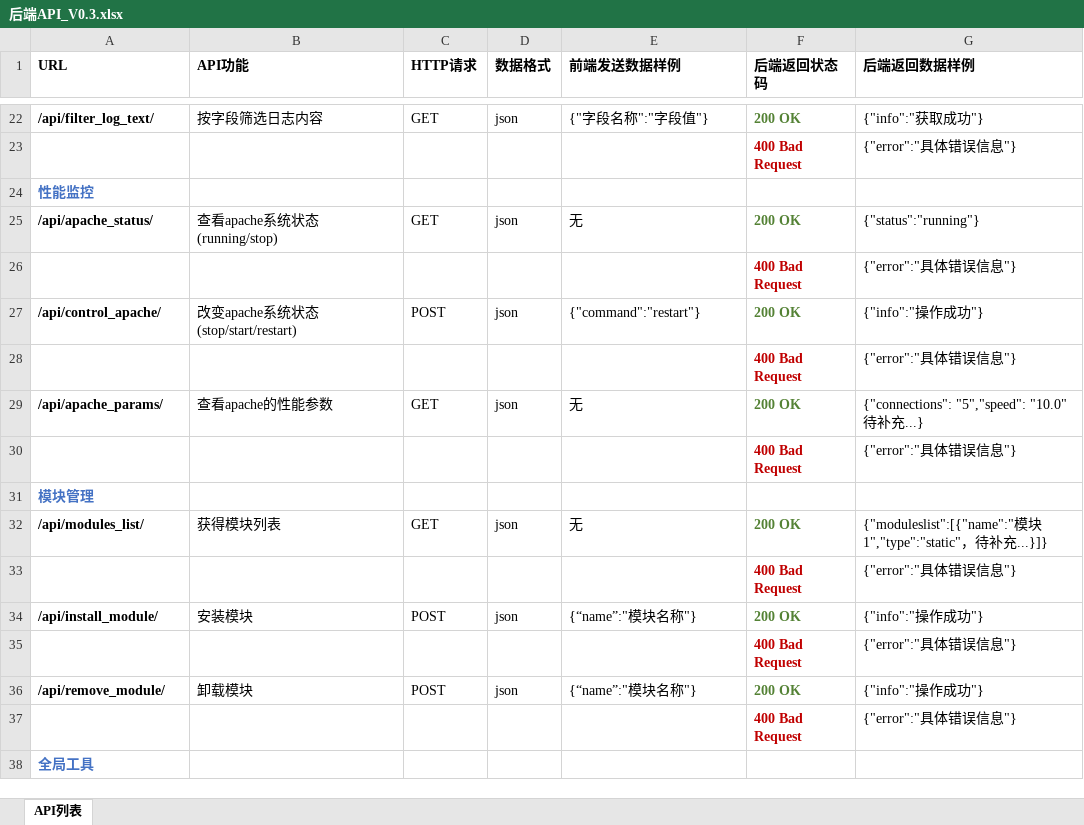
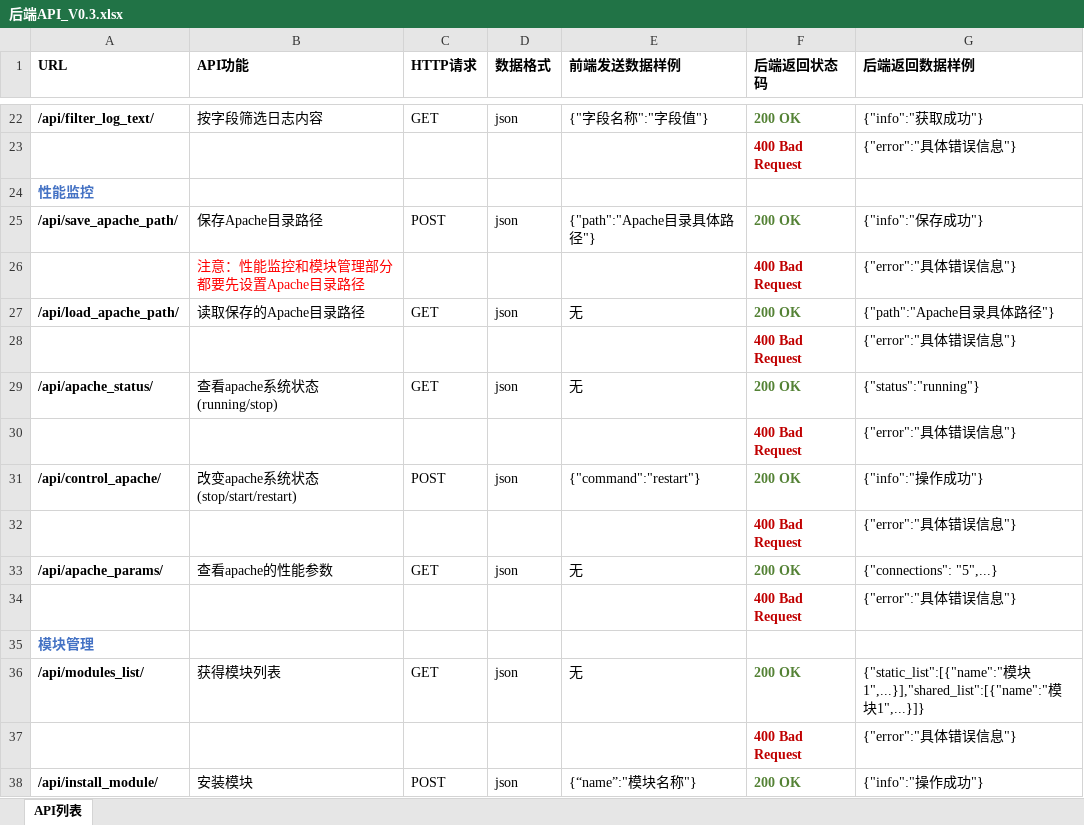
Before and after one commit to buaa0110/ApacheAssistant, an Excel workbook: docs/后端API_V0.3.xlsx, sheet API列表, drawn as a sheet; only a part is shown, gaps mark what is left out; the shorter side is filled out with more unchanged rows; values as stored, in another font and other column widths than the file's, no borders; addresses are those after the commit; the diff names each change by its address in the sheet, - before the commit and + after, or states it on an @@ line.

```diff
--- a/docs/后端API_V0.3.xlsx (sheet API列表)
+++ b/docs/后端API_V0.3.xlsx (sheet API列表)
+row 25: /api/save_apache_path/ | 保存Apache目录路径 | POST | json | {"path":"Apache目录具体路径"} | 200 OK | {"info":"保存成功"}
+row 26:  | 注意：性能监控和模块管理部分都要先设置Apache目录路径 |  |  |  | 400 Bad Request | {"error":"具体错误信息"}
+row 27: /api/load_apache_path/ | 读取保存的Apache目录路径 | GET | json | 无 | 200 OK | {"path":"Apache目录具体路径"}
+row 28:  |  |  |  |  | 400 Bad Request | {"error":"具体错误信息"}
-G33 (后端返回数据样例): {"connections": "5","speed": "10.0" 待补充...}
+G33 (后端返回数据样例): {"connections": "5",...}
-G36 (后端返回数据样例): {"moduleslist":[{"name":"模块1","type":"static"，待补充...}]}
+G36 (后端返回数据样例): {"static_list":[{"name":"模块1",...}],"shared_list":[{"name":"模块1",...}]}
```
Also changed, not shown: 4 other files.
